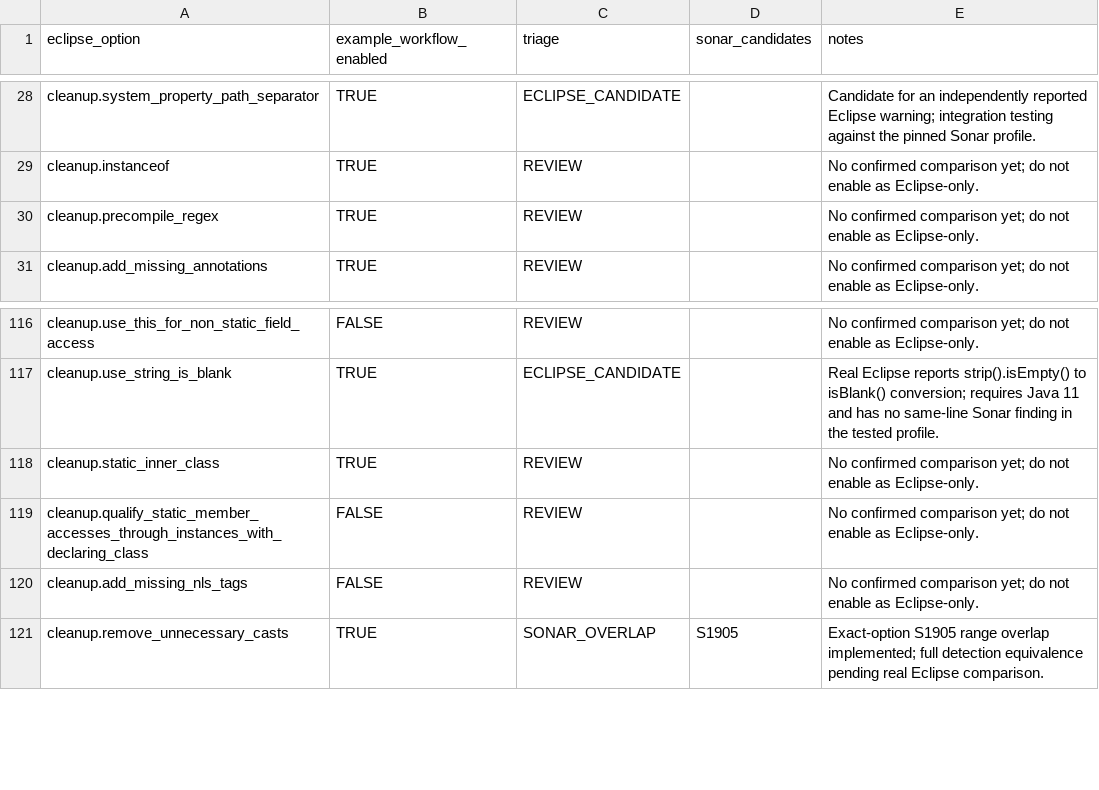
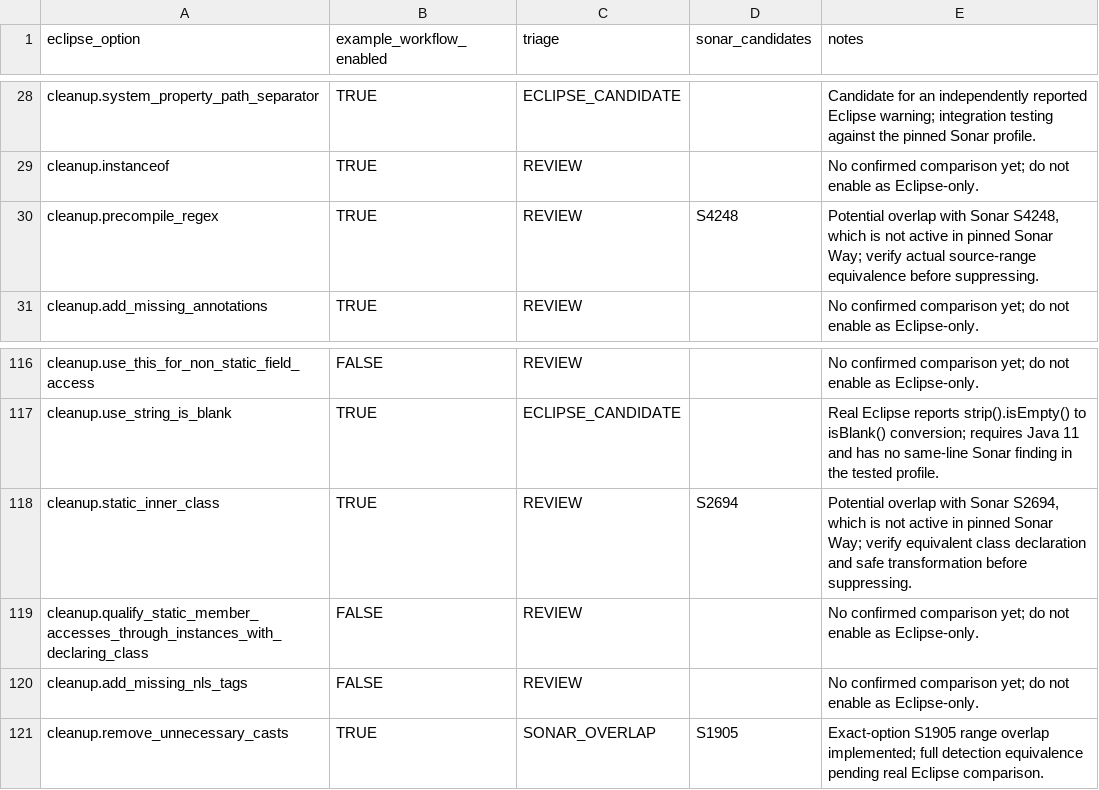
Before and after one commit to nbauma109/sonarlint-maven-plugin, a CSV file: docs/eclipse-cleanup-catalog.csv, drawn as a sheet; only a part is shown, gaps mark what is left out.

Commit message:
Identify profile-dependent Sonar overlaps for regex and static-inner cleanups

```diff
--- a/docs/eclipse-cleanup-catalog.csv
+++ b/docs/eclipse-cleanup-catalog.csv
@@ -29,3 +29,3 @@
 "cleanup.instanceof","TRUE","REVIEW","","No confirmed comparison yet; do not enable as Eclipse-only."
-"cleanup.precompile_regex","TRUE","REVIEW","","No confirmed comparison yet; do not enable as Eclipse-only."
+"cleanup.precompile_regex","TRUE","REVIEW","S4248","Potential overlap with Sonar S4248, which is not active in pinned Sonar Way; verify actual source-range equivalence before suppressing."
 "cleanup.add_missing_annotations","TRUE","REVIEW","","No confirmed comparison yet; do not enable as Eclipse-only."
@@ -117,3 +117,3 @@
 "cleanup.use_string_is_blank","TRUE","ECLIPSE_CANDIDATE","","Real Eclipse reports strip().isEmpty() to isBlank() conversion; requires Java 11 and has no same-line Sonar finding in the tested profile."
-"cleanup.static_inner_class","TRUE","REVIEW","","No confirmed comparison yet; do not enable as Eclipse-only."
+"cleanup.static_inner_class","TRUE","REVIEW","S2694","Potential overlap with Sonar S2694, which is not active in pinned Sonar Way; verify equivalent class declaration and safe transformation before suppressing."
 "cleanup.qualify_static_member_accesses_through_instances_with_declaring_class","FALSE","REVIEW","","No confirmed comparison yet; do not enable as Eclipse-only."
```
Also changed, not shown: 1 other file.
